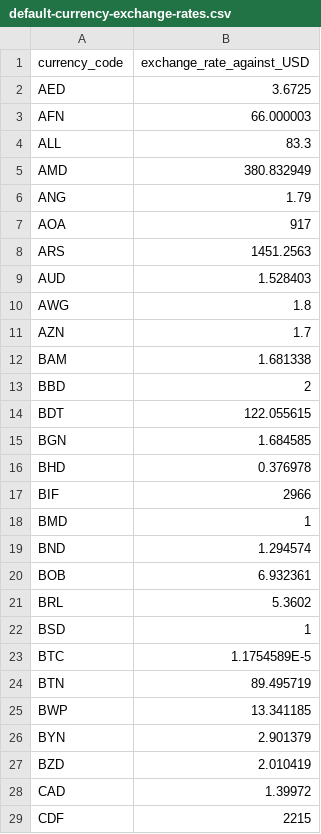
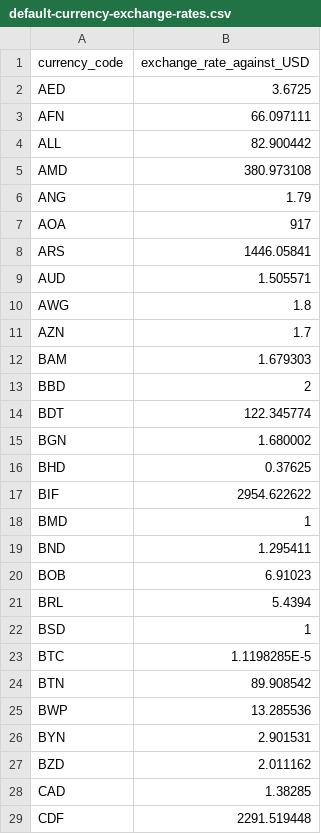
Before and after one commit to wpdavies/alpha-insights-sales-report-builder-analytics-for-woocommerce, a CSV file: assets/other/default-currency-exchange-rates.csv, drawn as a sheet; only a part is shown; the diff covers the shown part only.

```diff
--- a/assets/other/default-currency-exchange-rates.csv
+++ b/assets/other/default-currency-exchange-rates.csv
@@ -2,28 +2,28 @@ currency_code,exchange_rate_against_USD
 AED,3.6725
-AFN,66.000003
-ALL,83.3
-AMD,380.832949
+AFN,66.097111
+ALL,82.900442
+AMD,380.973108
 ANG,1.79
 AOA,917
-ARS,1451.2563
-AUD,1.528403
+ARS,1446.05841
+AUD,1.505571
 AWG,1.8
 AZN,1.7
-BAM,1.681338
+BAM,1.679303
 BBD,2
-BDT,122.055615
-BGN,1.684585
-BHD,0.376978
-BIF,2966
+BDT,122.345774
+BGN,1.680002
+BHD,0.37625
+BIF,2954.622622
 BMD,1
-BND,1.294574
-BOB,6.932361
-BRL,5.3602
+BND,1.295411
+BOB,6.91023
+BRL,5.4394
 BSD,1
-BTC,1.1754589E-5
-BTN,89.495719
-BWP,13.341185
-BYN,2.901379
-BZD,2.010419
-CAD,1.39972
-CDF,2215
+BTC,1.1198285E-5
+BTN,89.908542
+BWP,13.285536
+BYN,2.901531
+BZD,2.011162
+CAD,1.38285
+CDF,2291.519448
```
Also changed, not shown: 121 edited cells elsewhere in this file, 8 other files.
